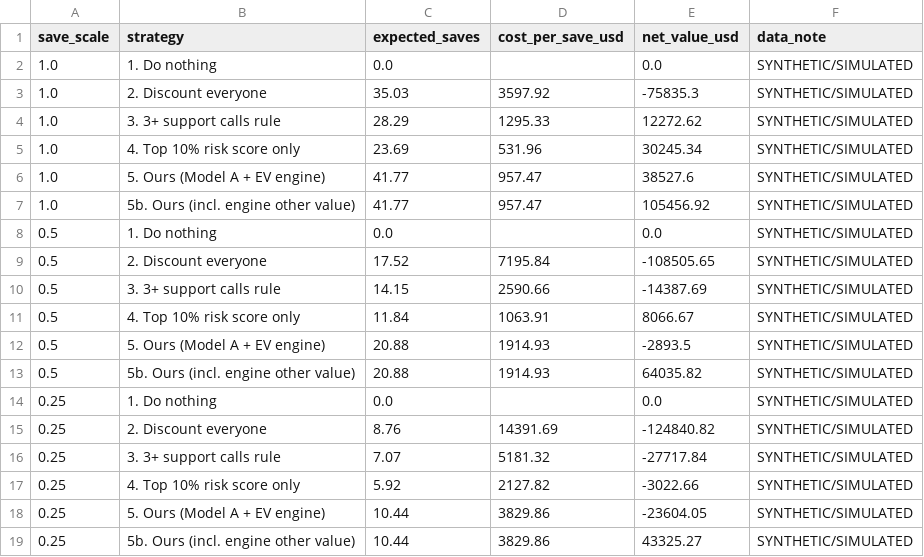
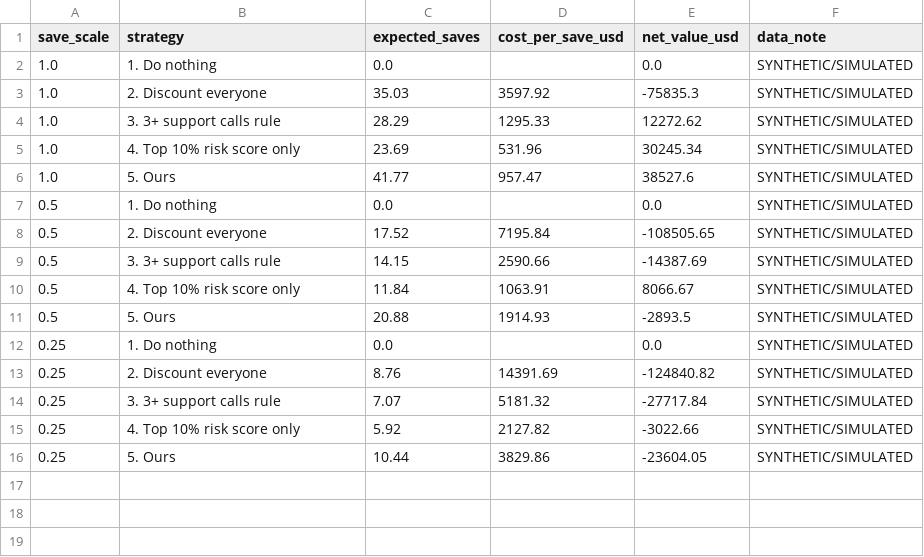
Before and after one commit to DavidJ-1/TM-Dubhacks26, a CSV file: demo_data/comparison_sensitivity.csv, drawn as a sheet.

Commit message:
compare_strategies: judge-facing names (Ours; no internal codenames/paths in chart or brief text); 'incl. other value' row only behind --include-other-value (off by default); regenerated demo_data/comparison* from demo_data 7:59 inputs (synthetic)

```diff
--- a/demo_data/comparison_sensitivity.csv
+++ b/demo_data/comparison_sensitivity.csv
@@ -5,4 +5,3 @@ save_scale,strategy,expected_saves,cost_per_save_usd,net_value_usd,data_note
 1.0,4. Top 10% risk score only,23.69,531.96,30245.34,SYNTHETIC/SIMULATED
-1.0,5. Ours (Model A + EV engine),41.77,957.47,38527.6,SYNTHETIC/SIMULATED
-1.0,5b. Ours (incl. engine other value),41.77,957.47,105456.92,SYNTHETIC/SIMULATED
+1.0,5. Ours,41.77,957.47,38527.6,SYNTHETIC/SIMULATED
 0.5,1. Do nothing,0.0,,0.0,SYNTHETIC/SIMULATED
@@ -11,4 +10,3 @@ save_scale,strategy,expected_saves,cost_per_save_usd,net_value_usd,data_note
 0.5,4. Top 10% risk score only,11.84,1063.91,8066.67,SYNTHETIC/SIMULATED
-0.5,5. Ours (Model A + EV engine),20.88,1914.93,-2893.5,SYNTHETIC/SIMULATED
-0.5,5b. Ours (incl. engine other value),20.88,1914.93,64035.82,SYNTHETIC/SIMULATED
+0.5,5. Ours,20.88,1914.93,-2893.5,SYNTHETIC/SIMULATED
 0.25,1. Do nothing,0.0,,0.0,SYNTHETIC/SIMULATED
@@ -17,3 +15,2 @@ save_scale,strategy,expected_saves,cost_per_save_usd,net_value_usd,data_note
 0.25,4. Top 10% risk score only,5.92,2127.82,-3022.66,SYNTHETIC/SIMULATED
-0.25,5. Ours (Model A + EV engine),10.44,3829.86,-23604.05,SYNTHETIC/SIMULATED
-0.25,5b. Ours (incl. engine other value),10.44,3829.86,43325.27,SYNTHETIC/SIMULATED
+0.25,5. Ours,10.44,3829.86,-23604.05,SYNTHETIC/SIMULATED
```
Also changed, not shown: demo_data/comparison.csv, demo_data/comparison_lift.csv, 3 other files.
